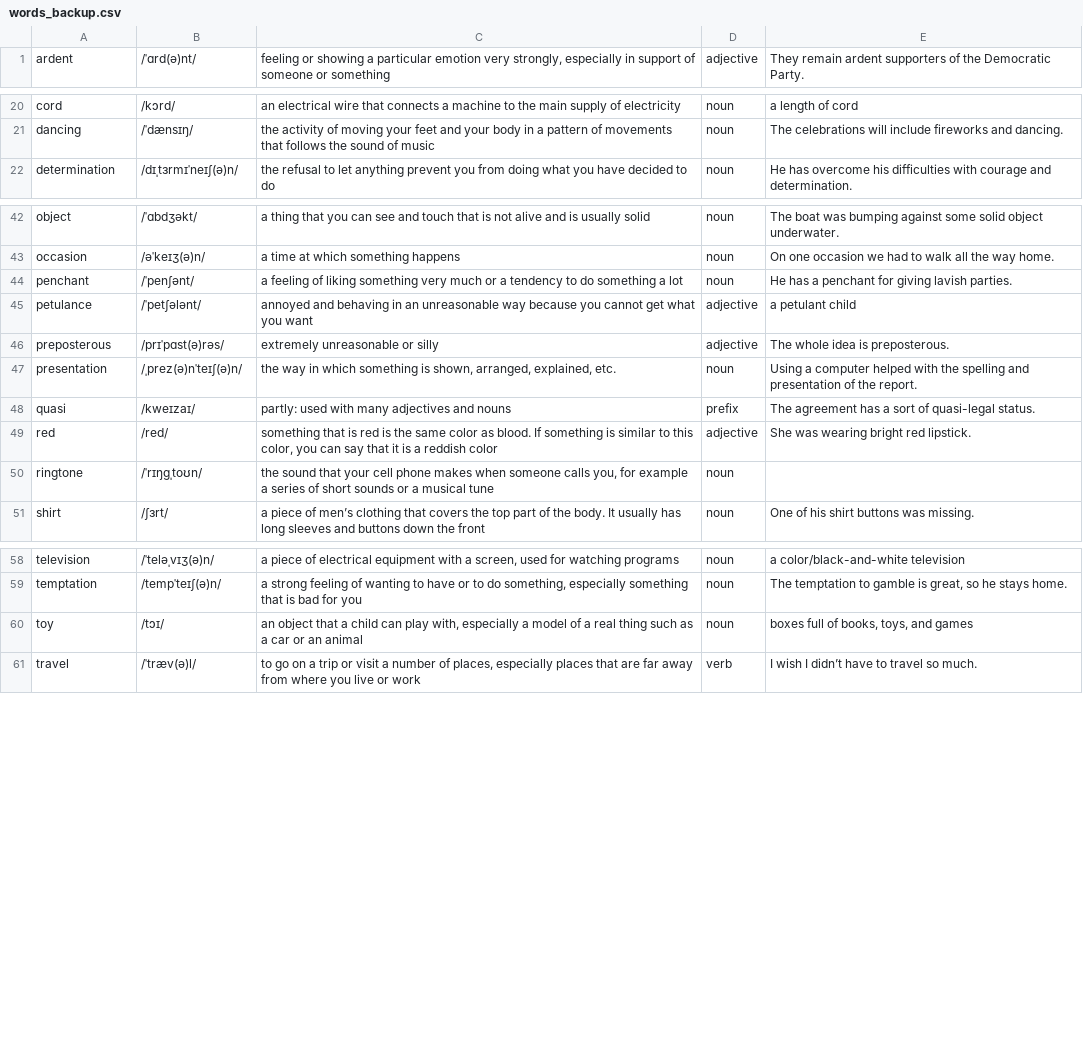
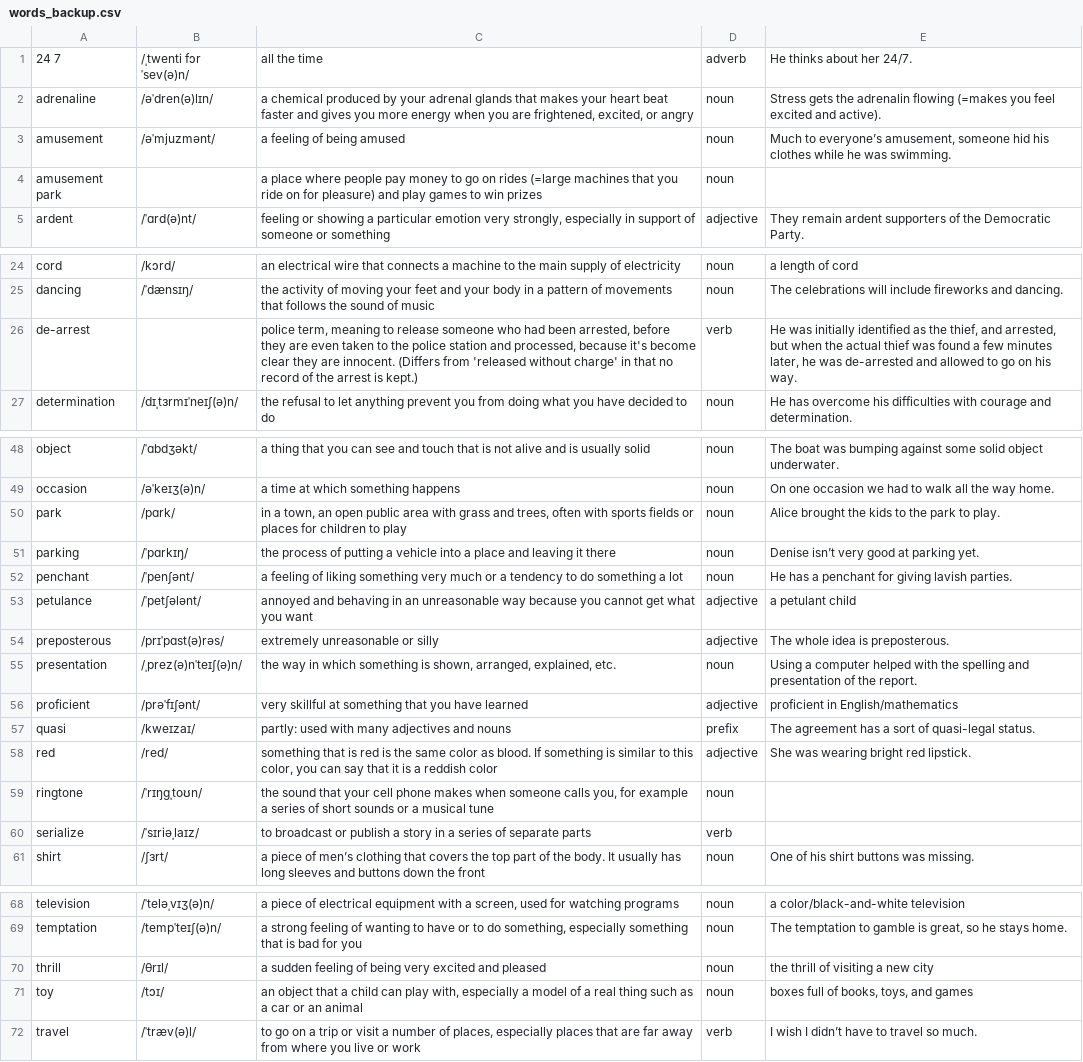
Before and after one commit to dan3lson/furry-dangerzone, a CSV file: db/data/words_backup.csv, drawn as a sheet; only a part is shown, gaps mark what is left out; the diff covers the shown part only; the diff names each change by its address in the sheet, - before the commit and + after, or states it on an @@ line.

```diff
--- a/db/data/words_backup.csv
+++ b/db/data/words_backup.csv
+row 1: 24 7 | /ˌtwenti fɔr ˈsev(ə)n/ | all the time | adverb | He thinks about her 24/7.
+row 2: adrenaline | /əˈdren(ə)lɪn/ | a chemical produced by your adrenal glands that makes your heart beat faster and gives you more energy when you are frightened, excited, or angry | noun | Stress gets the adrenalin flowing (=makes you feel excited and active).
+row 3: amusement | /əˈmjuzmənt/ | a feeling of being amused | noun | Much to everyone’s amusement, someone hid his clothes while he was swimming.
+row 4: amusement park |  | a place where people pay money to go on rides (=large machines that you ride on for pleasure) and play games to win prizes | noun
+row 26: de-arrest |  | police term, meaning to release someone who had been arrested, before they are even taken to the police station and processed, because it's become clear they are innocent. (Differs from 'released without charge' in that no record of the arrest is kept.) | verb | He was initially identified as the thief, and arrested, but when the actual thief was found a few minutes later, he was de-arrested and allowed to go on his way.
+row 50: park | /pɑrk/ | in a town, an open public area with grass and trees, often with sports fields or places for children to play | noun | Alice brought the kids to the park to play.
+row 51: parking | /ˈpɑrkɪŋ/ | the process of putting a vehicle into a place and leaving it there | noun | Denise isn’t very good at parking yet.
+row 56: proficient | /prəˈfɪʃənt/ | very skillful at something that you have learned | adjective | proficient in English/mathematics
+row 60: serialize | /ˈsɪriəˌlaɪz/ | to broadcast or publish a story in a series of separate parts | verb
+row 70: thrill | /θrɪl/ | a sudden feeling of being very excited and pleased | noun | the thrill of visiting a new city
```
Also changed, not shown: 1 added row elsewhere in this file, 32 other files.
